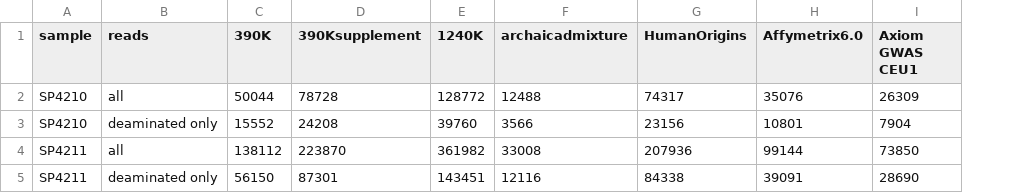
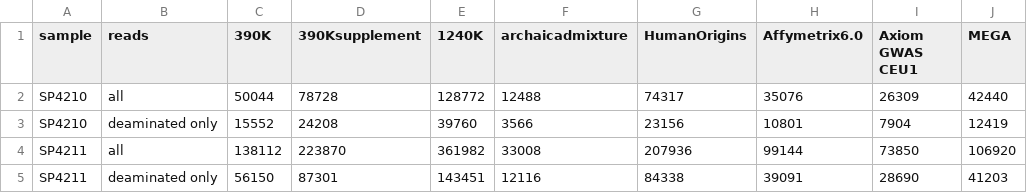
Before and after one commit to alexhbnr/aDNA_Guam, a CSV file: 05-results/SUM_SNPs.csv, drawn as a sheet; the diff names each change by its address in the sheet, - before the commit and + after, or states it on an @@ line.

Commit message:
Add SNP overlap with MEGA array

```diff
--- a/05-results/SUM_SNPs.csv
+++ b/05-results/SUM_SNPs.csv
+column J (MEGA), rows 2-5: 42440 | 12419 | 106920 | 41203
```
Also changed, not shown: 2 other files.
